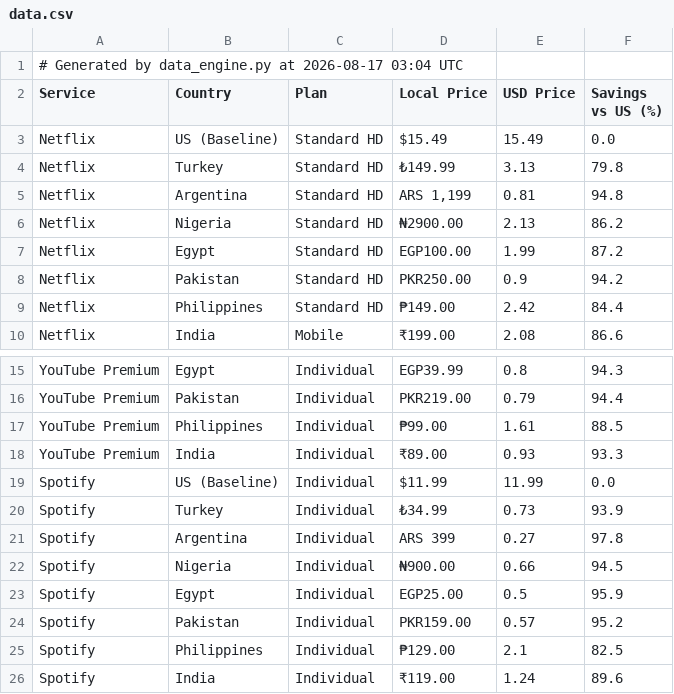
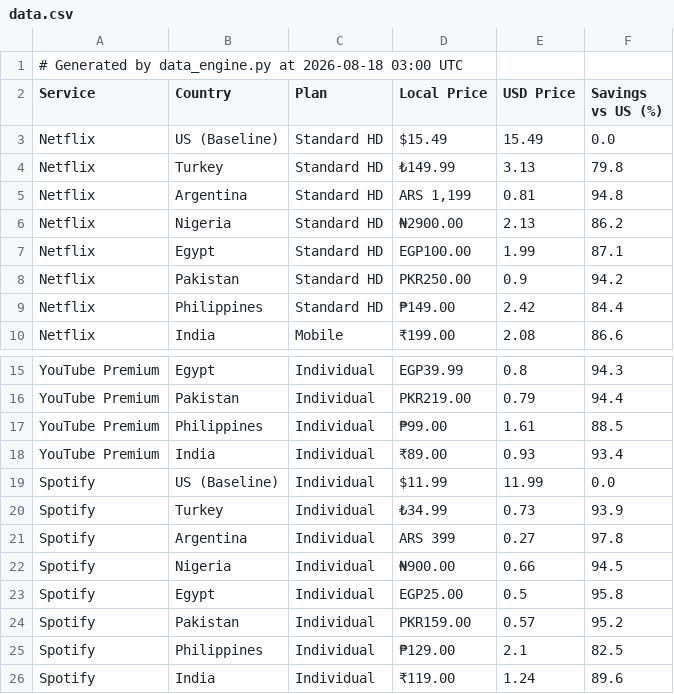
Before and after one commit to ChiarlaC/geo-arbitrage-mrr, a CSV file: data.csv, drawn as a sheet; only a part is shown, gaps mark what is left out.

```diff
--- a/data.csv
+++ b/data.csv
@@ -1,2 +1,2 @@
-# Generated by data_engine.py at 2026-08-17 03:04 UTC
+# Generated by data_engine.py at 2026-08-18 03:00 UTC
 Service,Country,Plan,Local Price,USD Price,Savings vs US (%)
@@ -6,3 +6,3 @@ Netflix,Argentina,Standard HD,"ARS 1,199",0.81,94.8
 Netflix,Nigeria,Standard HD,₦2900.00,2.13,86.2
-Netflix,Egypt,Standard HD,EGP100.00,1.99,87.2
+Netflix,Egypt,Standard HD,EGP100.00,1.99,87.1
 Netflix,Pakistan,Standard HD,PKR250.00,0.9,94.2
@@ -17,3 +17,3 @@ YouTube Premium,Pakistan,Individual,PKR219.00,0.79,94.4
 YouTube Premium,Philippines,Individual,₱99.00,1.61,88.5
-YouTube Premium,India,Individual,₹89.00,0.93,93.3
+YouTube Premium,India,Individual,₹89.00,0.93,93.4
 Spotify,US (Baseline),Individual,$11.99,11.99,0.0
@@ -22,3 +22,3 @@ Spotify,Argentina,Individual,ARS 399,0.27,97.8
 Spotify,Nigeria,Individual,₦900.00,0.66,94.5
-Spotify,Egypt,Individual,EGP25.00,0.5,95.9
+Spotify,Egypt,Individual,EGP25.00,0.5,95.8
 Spotify,Pakistan,Individual,PKR159.00,0.57,95.2
```
